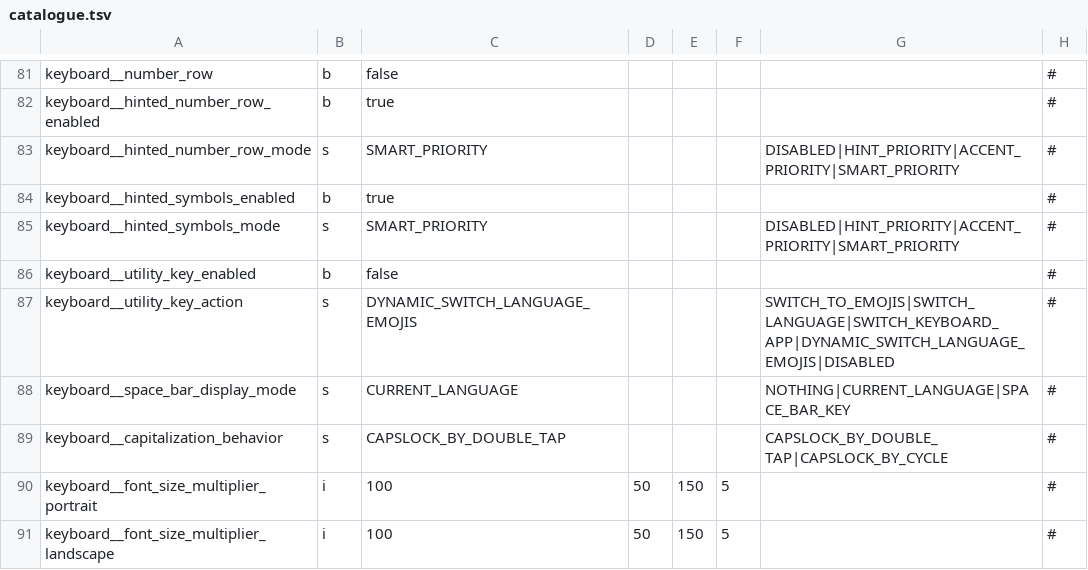
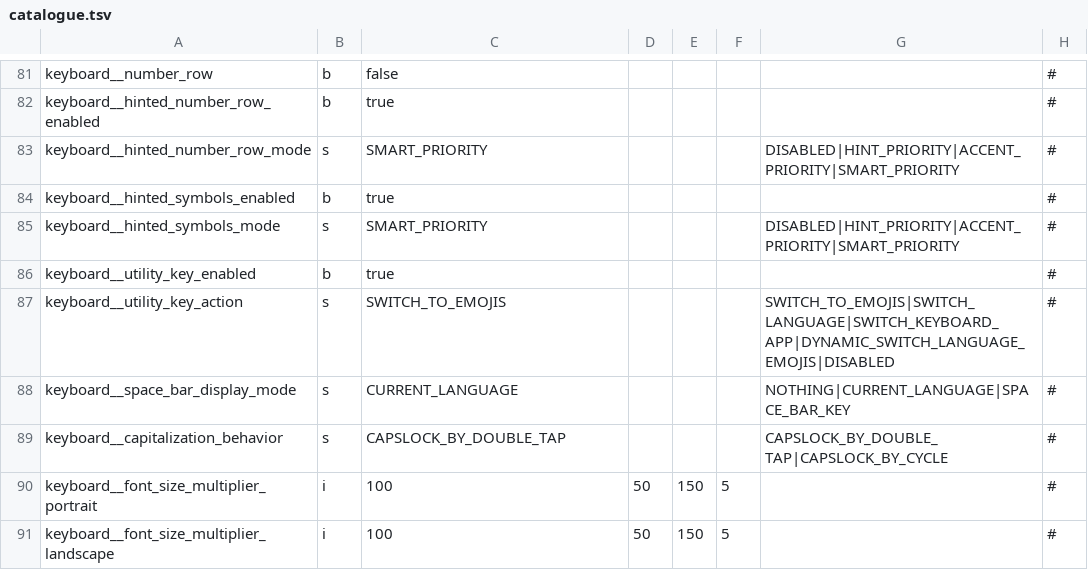
Before and after one commit to jtn0123/AudioWhisper-Keyboard, a TSV file: lib/rust/crates/settings/src/catalogue.tsv, drawn as a sheet; only a part is shown, gaps mark what is left out.

```diff
--- a/lib/rust/crates/settings/src/catalogue.tsv
+++ b/lib/rust/crates/settings/src/catalogue.tsv
@@ -85,4 +85,4 @@ keyboard__hinted_symbols_enabled	b	true					#
 keyboard__hinted_symbols_mode	s	SMART_PRIORITY				DISABLED|HINT_PRIORITY|ACCENT_PRIORITY|SMART_PRIORITY	#
-keyboard__utility_key_enabled	b	false					#
-keyboard__utility_key_action	s	DYNAMIC_SWITCH_LANGUAGE_EMOJIS				SWITCH_TO_EMOJIS|SWITCH_LANGUAGE|SWITCH_KEYBOARD_APP|DYNAMIC_SWITCH_LANGUAGE_EMOJIS|DISABLED	#
+keyboard__utility_key_enabled	b	true					#
+keyboard__utility_key_action	s	SWITCH_TO_EMOJIS				SWITCH_TO_EMOJIS|SWITCH_LANGUAGE|SWITCH_KEYBOARD_APP|DYNAMIC_SWITCH_LANGUAGE_EMOJIS|DISABLED	#
 keyboard__space_bar_display_mode	s	CURRENT_LANGUAGE				NOTHING|CURRENT_LANGUAGE|SPACE_BAR_KEY	#
```
Also changed, not shown: 8 other files.
